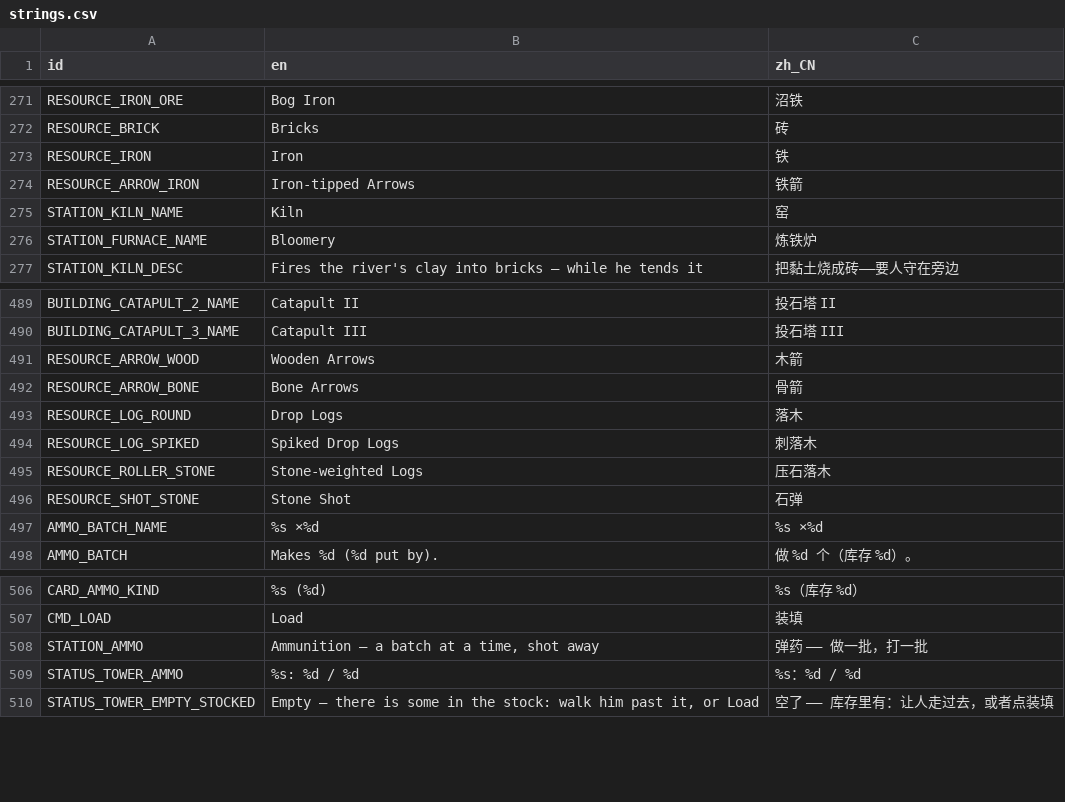
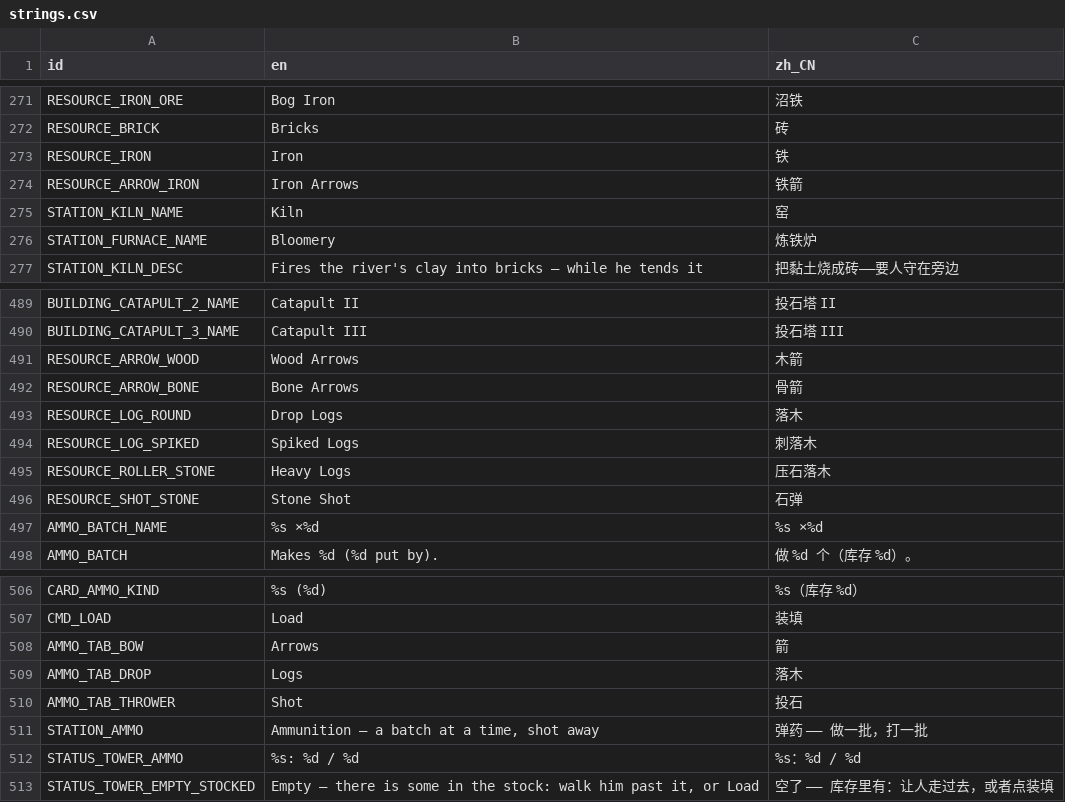
Before and after one commit to kcokz/dino-td, a CSV file: translations/strings.csv, drawn as a sheet; only a part is shown, gaps mark what is left out.

```diff
--- a/translations/strings.csv
+++ b/translations/strings.csv
@@ -273,3 +273,3 @@ RESOURCE_BRICK,"Bricks","砖"
 RESOURCE_IRON,"Iron","铁"
-RESOURCE_ARROW_IRON,"Iron-tipped Arrows","铁箭"
+RESOURCE_ARROW_IRON,"Iron Arrows","铁箭"
 STATION_KILN_NAME,"Kiln","窑"
@@ -490,7 +490,7 @@ BUILDING_CATAPULT_2_NAME,"Catapult II","投石塔 II"
 BUILDING_CATAPULT_3_NAME,"Catapult III","投石塔 III"
-RESOURCE_ARROW_WOOD,"Wooden Arrows","木箭"
+RESOURCE_ARROW_WOOD,"Wood Arrows","木箭"
 RESOURCE_ARROW_BONE,"Bone Arrows","骨箭"
 RESOURCE_LOG_ROUND,"Drop Logs","落木"
-RESOURCE_LOG_SPIKED,"Spiked Drop Logs","刺落木"
-RESOURCE_ROLLER_STONE,"Stone-weighted Logs","压石落木"
+RESOURCE_LOG_SPIKED,"Spiked Logs","刺落木"
+RESOURCE_ROLLER_STONE,"Heavy Logs","压石落木"
 RESOURCE_SHOT_STONE,"Stone Shot","石弹"
@@ -507,2 +507,5 @@ CARD_AMMO_KIND,"%s (%d)","%s（库存 %d）"
 CMD_LOAD,"Load","装填"
+AMMO_TAB_BOW,"Arrows","箭"
+AMMO_TAB_DROP,"Logs","落木"
+AMMO_TAB_THROWER,"Shot","投石"
 STATION_AMMO,"Ammunition — a batch at a time, shot away","弹药 —— 做一批，打一批"
```
Also changed, not shown: 12 other files.
